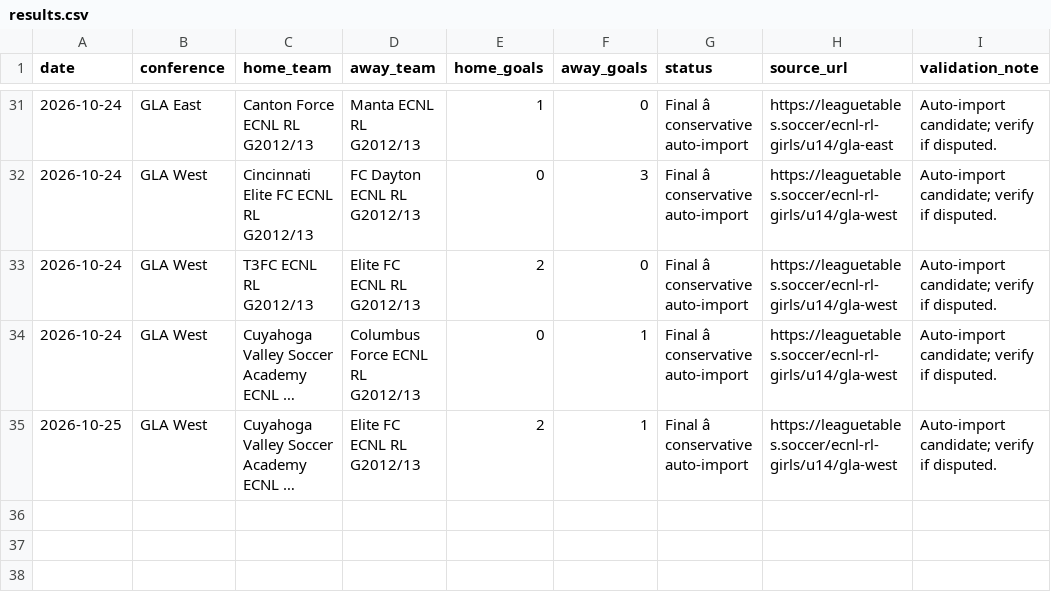
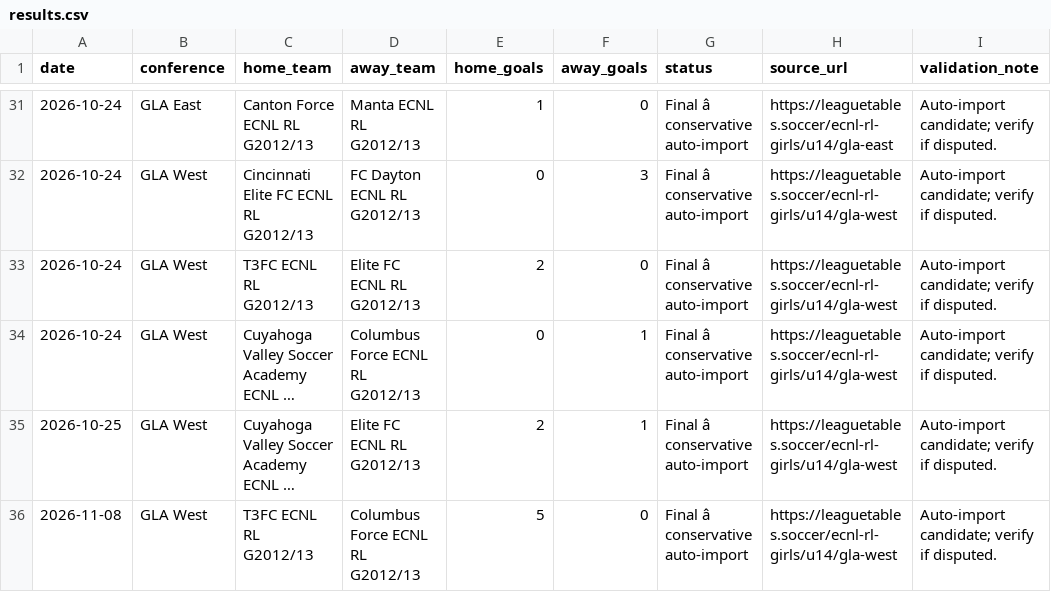
Before and after one commit to RCashdollar/ecnl-gla-u14g-predictor, a CSV file: results.csv, drawn as a sheet; only a part is shown, gaps mark what is left out; long unchanged cells end in …; the diff names each change by its address in the sheet, - before the commit and + after, or states it on an @@ line.

```diff
--- a/results.csv
+++ b/results.csv
+row 36: 2026-11-08 | GLA West | T3FC ECNL RL G2012/13 | Columbus Force ECNL RL G2012/13 | 5 | 0 | Final â conservative auto-import | https://leaguetables.soccer/ecnl-rl-girls/u14/gla-west | Auto-import candidate; verify if disputed.
```
